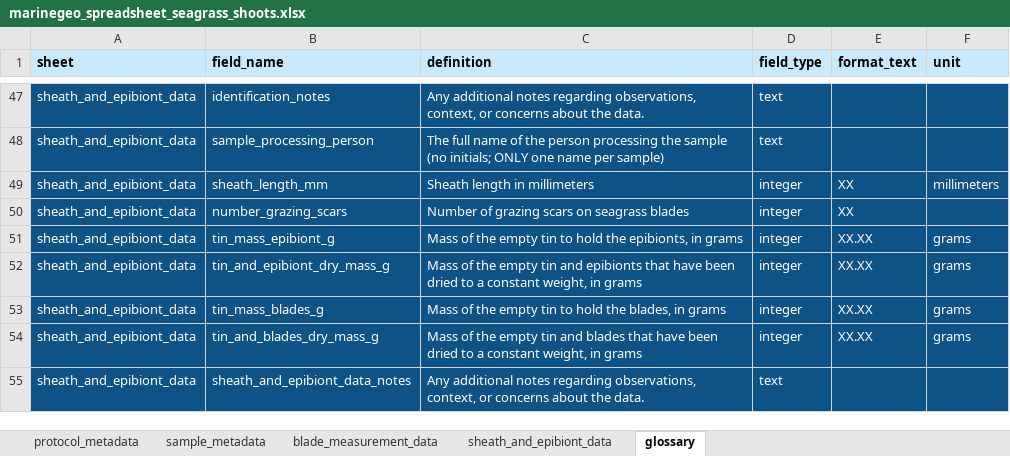
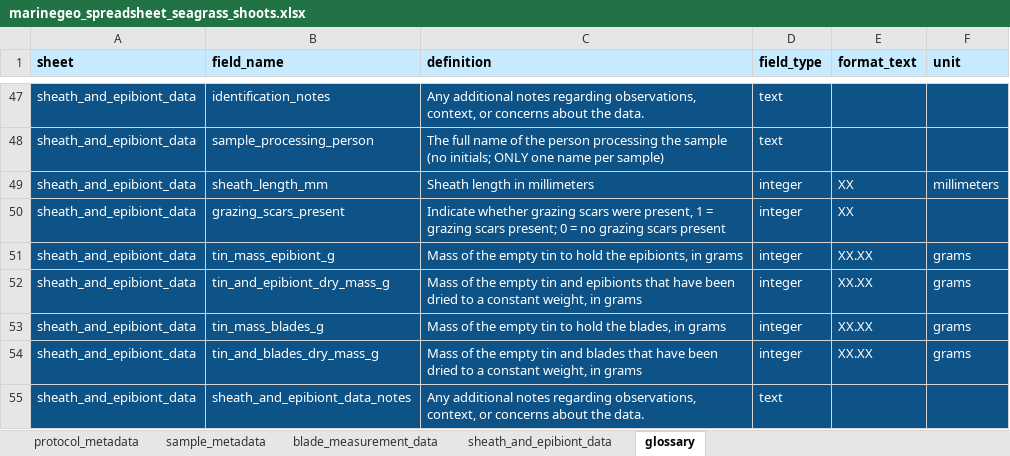
Before and after one commit to MarineGEO/protocols, an Excel workbook: seagrass/final_spreadsheets/marinegeo_spreadsheet_seagrass_shoots.xlsx, sheet glossary, drawn as a sheet; only a part is shown, gaps mark what is left out; values as stored, in another font and other column widths than the file's, no borders; conditional formats not drawn; the diff names each change by its address in the sheet, - before the commit and + after, or states it on an @@ line.

Commit message:
update seagrass shoots data entry spreadsheet

```diff
--- a/seagrass/final_spreadsheets/marinegeo_spreadsheet_seagrass_shoots.xlsx (sheet glossary)
+++ b/seagrass/final_spreadsheets/marinegeo_spreadsheet_seagrass_shoots.xlsx (sheet glossary)
-B50 (field_name): number_grazing_scars
+B50 (field_name): grazing_scars_present
-C50 (definition): Number of grazing scars on seagrass blades
+C50 (definition): Indicate whether grazing scars were present, 1 = grazing scars present; 0 = no grazing scars present
```
Also changed, not shown: sheet sheath_and_epibiont_data, 26 other files.
